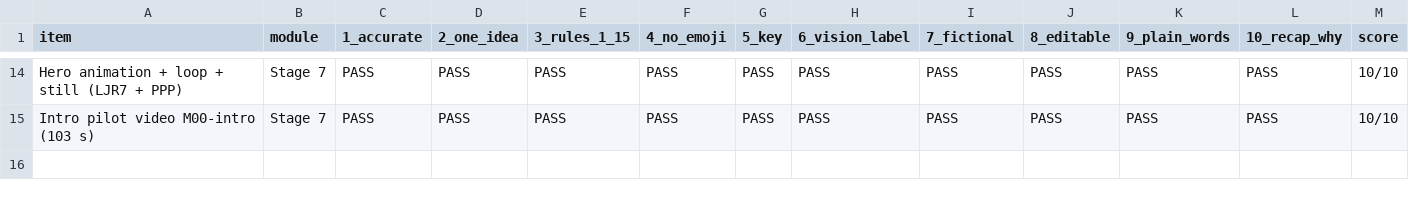
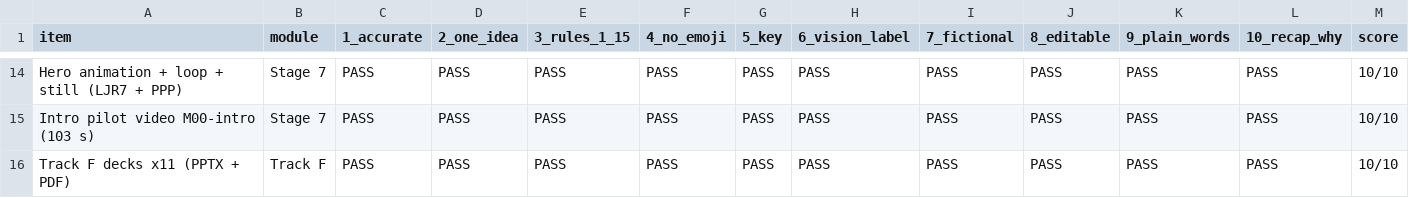
Before and after one commit to ljoyrose/dashboard, a CSV file: course/qa/scorecard.csv, drawn as a sheet; only a part is shown, gaps mark what is left out; rows hold the shown columns only; the diff names each change by its address in the sheet, - before the commit and + after, or states it on an @@ line.

```diff
--- a/course/qa/scorecard.csv
+++ b/course/qa/scorecard.csv
+row 16: Track F decks x11 (PPTX + PDF) | Track F | PASS | PASS | PASS | PASS | PASS | PASS | PASS | PASS | PASS | PASS | 10/10
```
Also changed, not shown: 1 other file.
